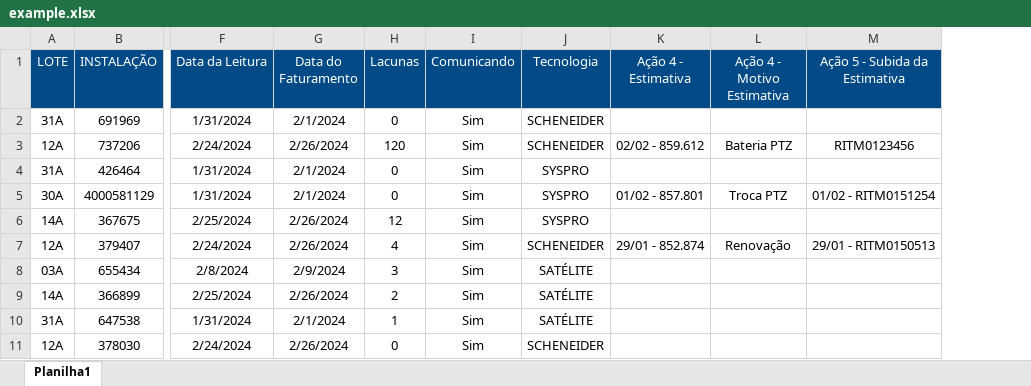
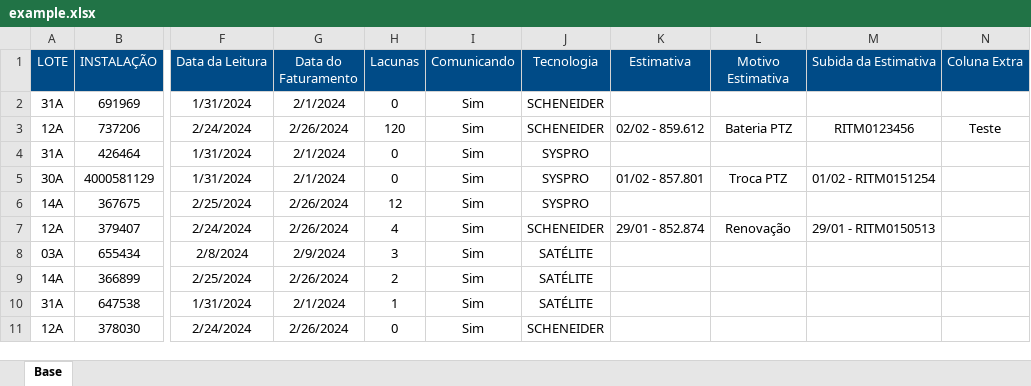
Before and after one commit to HKubinhetz/ExcelPrototyping, an Excel workbook: examplesheet/example.xlsx, sheet Base, drawn as a sheet; only a part is shown, gaps mark what is left out; values as stored, in another font and other column widths than the file's, no borders; conditional formats not drawn; the diff names each change by its address in the sheet, - before the commit and + after, or states it on an @@ line.

```diff
--- a/examplesheet/example.xlsx (sheet Base)
+++ b/examplesheet/example.xlsx (sheet Base)
-sheet tab: Planilha1
+sheet tab: Base
+column N (Coluna Extra), row 3: Teste
-K1: Ação 4 - Estimativa
+K1: Estimativa
-L1: Ação 4 - Motivo Estimativa
+L1: Motivo Estimativa
-M1: Ação 5 - Subida da Estimativa
+M1: Subida da Estimativa
```
Also changed, not shown: 2 other files.
